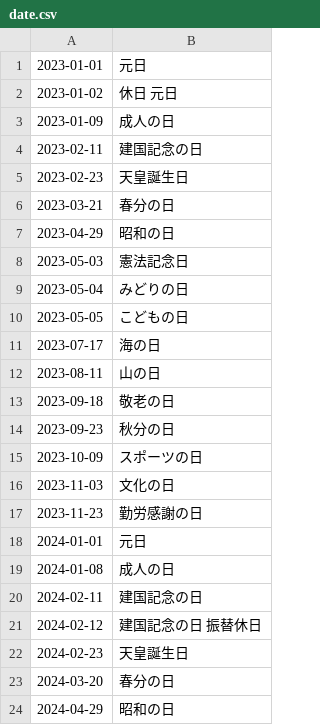
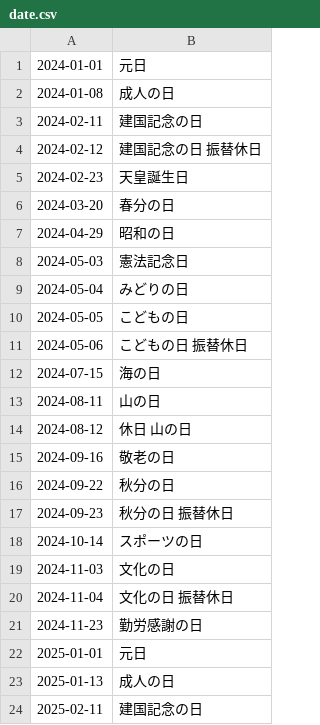
Before and after one commit to holidays-jp/api, a CSV file: docs/v1/date.csv, drawn as a sheet; only a part is shown; the shorter side is filled out with more unchanged rows; removed rows and columns are numbered as before the commit, all else as after; the diff covers the shown part only; the diff names each change by its address in the sheet, - before the commit and + after, or states it on an @@ line.

```diff
--- a/docs/v1/date.csv
+++ b/docs/v1/date.csv
-row 1: 2023-01-01 | 元日
-row 2: 2023-01-02 | 休日 元日
-row 3: 2023-01-09 | 成人の日
-row 4: 2023-02-11 | 建国記念の日
-row 5: 2023-02-23 | 天皇誕生日
-row 6: 2023-03-21 | 春分の日
-row 7: 2023-04-29 | 昭和の日
-row 8: 2023-05-03 | 憲法記念日
-row 9: 2023-05-04 | みどりの日
-row 10: 2023-05-05 | こどもの日
-row 11: 2023-07-17 | 海の日
-row 12: 2023-08-11 | 山の日
-row 13: 2023-09-18 | 敬老の日
-row 14: 2023-09-23 | 秋分の日
-row 15: 2023-10-09 | スポーツの日
-row 16: 2023-11-03 | 文化の日
-row 17: 2023-11-23 | 勤労感謝の日
```
Also changed, not shown: 18 added rows elsewhere in this file, docs/v1/datetime.csv, 3 other files.
